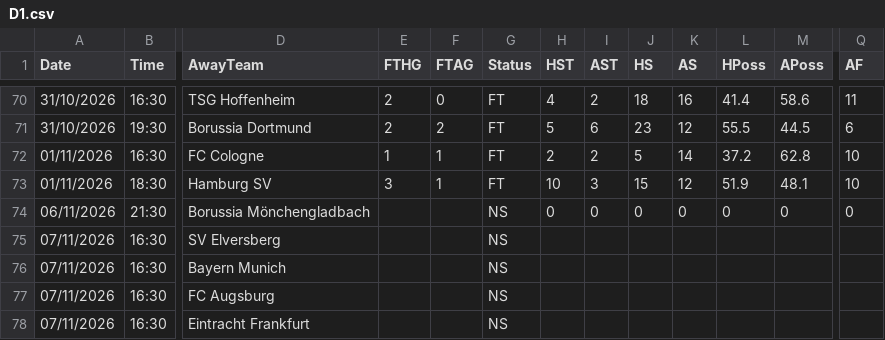
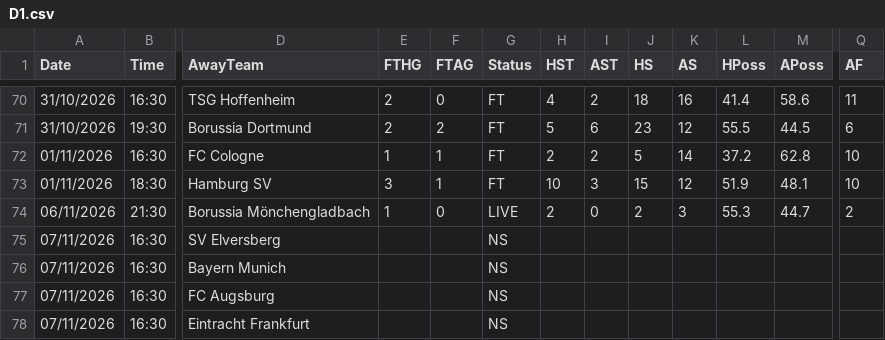
Before and after one commit to yorsbedoya-ui/pizarra-de-pronosticos, a CSV file: data/live/D1.csv, drawn as a sheet; only a part is shown, gaps mark what is left out; the diff names each change by its address in the sheet, - before the commit and + after, or states it on an @@ line.

```diff
--- a/data/live/D1.csv
+++ b/data/live/D1.csv
-E74 (FTHG): (empty)
+E74 (FTHG): 1
-F74 (FTAG): (empty)
+F74 (FTAG): 0
-G74 (Status): NS
+G74 (Status): LIVE
-H74 (HST): 0
+H74 (HST): 2
-J74 (HS): 0
+J74 (HS): 2
-K74 (AS): 0
+K74 (AS): 3
-L74 (HPoss): 0
+L74 (HPoss): 55.3
-M74 (APoss): 0
+M74 (APoss): 44.7
-Q74 (AF): 0
+Q74 (AF): 2
```
Also changed, not shown: data/live/E0.csv, data/live/E1.csv, 5 other files.
